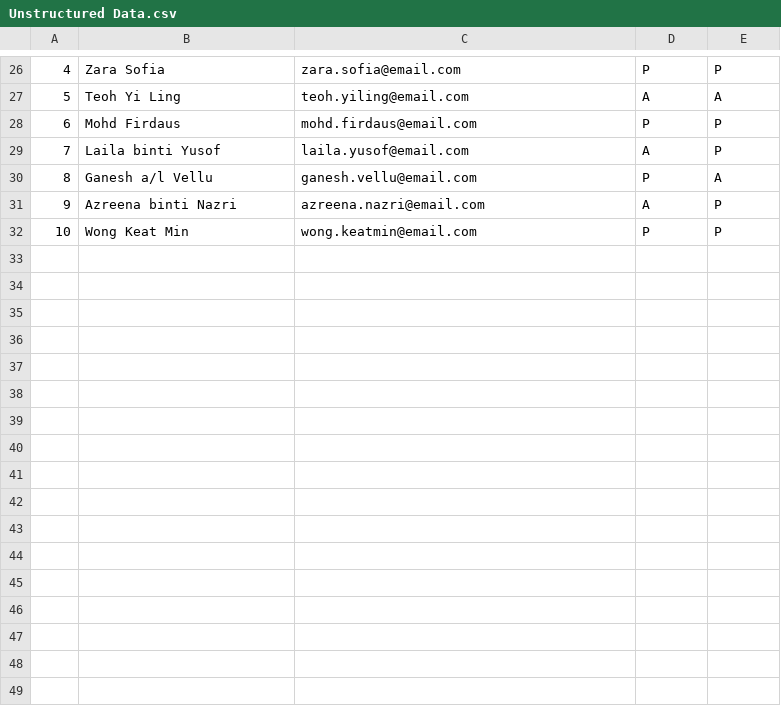
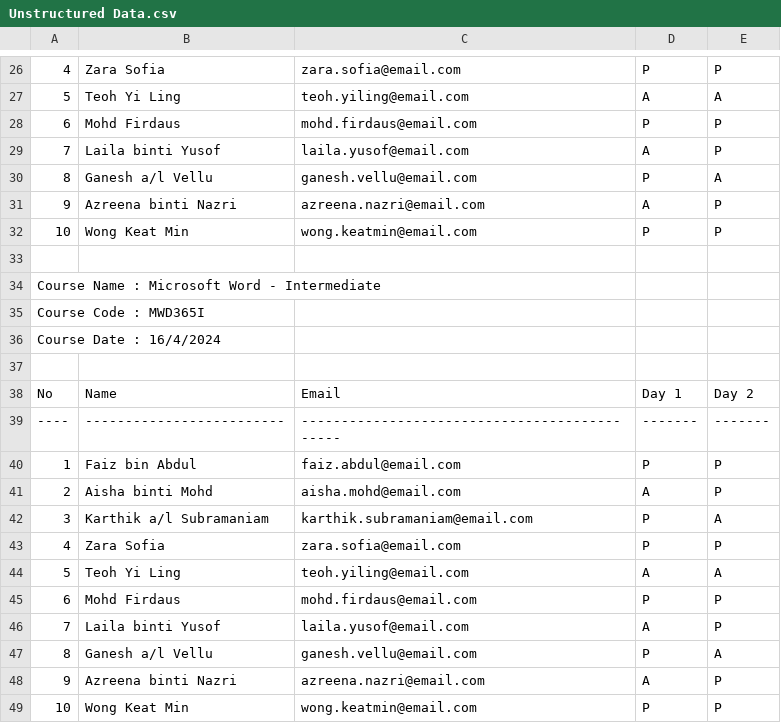
Before and after one commit to Asraf-JS/data-exploration-examples, a CSV file: Sample Data/Unstructured Data.csv, drawn as a sheet; only a part is shown, gaps mark what is left out; the diff names each change by its address in the sheet, - before the commit and + after, or states it on an @@ line.

Commit message:
Update Unstructured Data.csv

```diff
--- a/Sample Data/Unstructured Data.csv
+++ b/Sample Data/Unstructured Data.csv
+row 33: (empty)
+row 34: Course Name : Microsoft Word - Intermediate
+row 35: Course Code : MWD365I
+row 36: Course Date : 16/4/2024
+row 37: (empty)
+row 38: No | Name | Email | Day 1 | Day 2
+row 39: ---- | ------------------------- | --------------------------------------------- | ------- | -------
+row 40: 1 | Faiz bin Abdul | faiz.abdul@email.com | P | P
+row 41: 2 | Aisha binti Mohd | aisha.mohd@email.com | A | P
+row 42: 3 | Karthik a/l Subramaniam | karthik.subramaniam@email.com | P | A
+row 43: 4 | Zara Sofia | zara.sofia@email.com | P | P
+row 44: 5 | Teoh Yi Ling | teoh.yiling@email.com | A | A
+row 45: 6 | Mohd Firdaus | mohd.firdaus@email.com | P | P
+row 46: 7 | Laila binti Yusof | laila.yusof@email.com | A | P
+row 47: 8 | Ganesh a/l Vellu | ganesh.vellu@email.com | P | A
+row 48: 9 | Azreena binti Nazri | azreena.nazri@email.com | A | P
+row 49: 10 | Wong Keat Min | wong.keatmin@email.com | P | P
```
